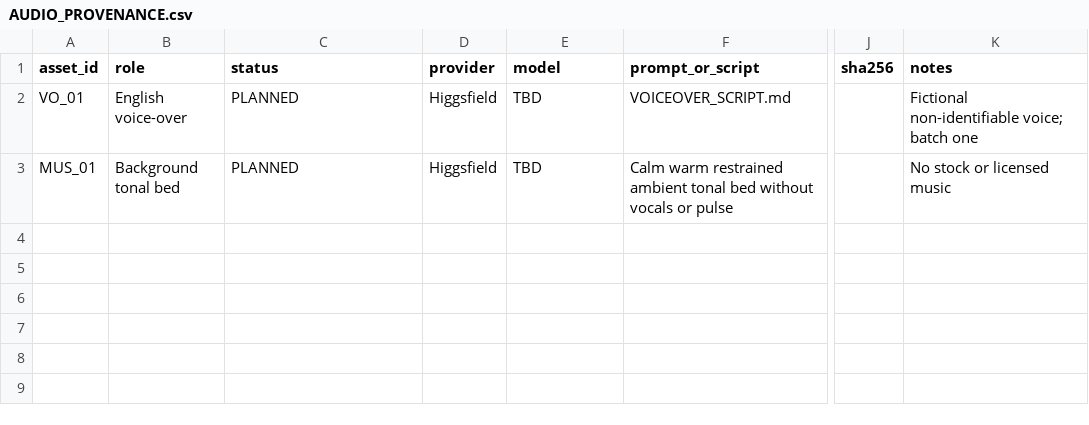
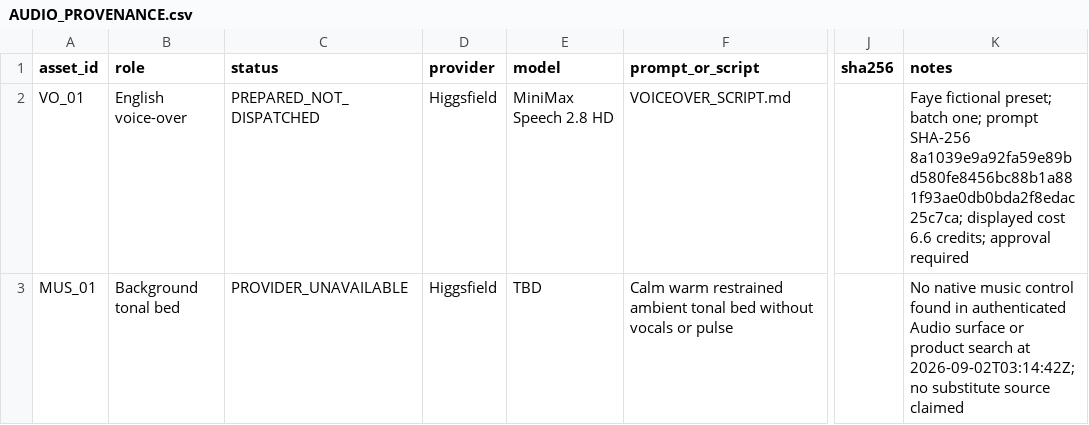
Before and after one commit to AmirmLotfy/stay, a CSV file: docs/media-production/AUDIO_PROVENANCE.csv, drawn as a sheet; only a part is shown, gaps mark what is left out; the diff names each change by its address in the sheet, - before the commit and + after, or states it on an @@ line.

```diff
--- a/docs/media-production/AUDIO_PROVENANCE.csv
+++ b/docs/media-production/AUDIO_PROVENANCE.csv
-C2 (status): PLANNED
+C2 (status): PREPARED_NOT_DISPATCHED
-E2 (model): TBD
+E2 (model): MiniMax Speech 2.8 HD
-K2 (notes): Fictional non-identifiable voice; batch one
+K2 (notes): Faye fictional preset; batch one; prompt SHA-256 8a1039e9a92fa59e89bd580fe8456bc88b1a881f93ae0db0bda2f8edac25c7ca; displayed cost 6.6 credits; approval required
-C3 (status): PLANNED
+C3 (status): PROVIDER_UNAVAILABLE
-K3 (notes): No stock or licensed music
+K3 (notes): No native music control found in authenticated Audio surface or product search at 2026-09-02T03:14:42Z; no substitute source claimed
```
Also changed, not shown: docs/media-production/CREDIT_LEDGER.csv, 1 other file.
